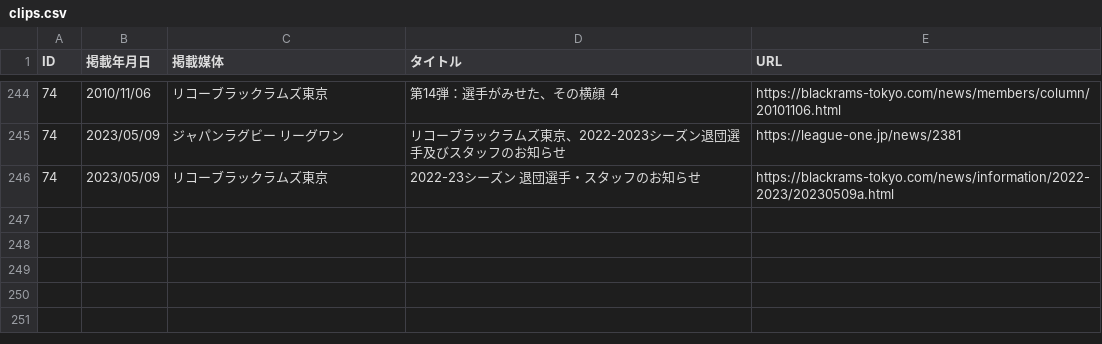
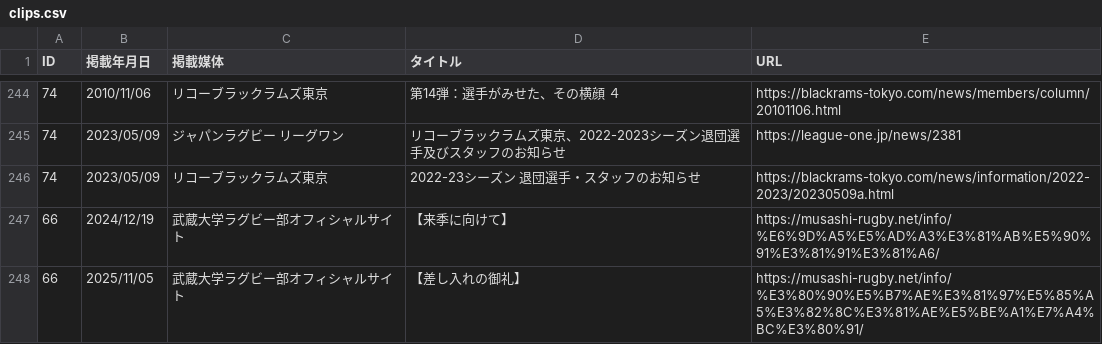
Before and after one commit to shoichitoyama1976/toda-rugby-player-clips, a CSV file: src/data/clips.csv, drawn as a sheet; only a part is shown, gaps mark what is left out.

```diff
--- a/src/data/clips.csv
+++ b/src/data/clips.csv
@@ -246 +246,3 @@
 "74","2023/05/09","リコーブラックラムズ東京","2022-23シーズン 退団選手・スタッフのお知らせ","https://blackrams-tokyo.com/news/information/2022-2023/20230509a.html",""
+"66","2024/12/19","武蔵大学ラグビー部オフィシャルサイト","【来季に向けて】","https://musashi-rugby.net/info/%E6%9D%A5%E5%AD%A3%E3%81%AB%E5%90%91%E3%81%91%E3%81%A6/",""
+"66","2025/11/05","武蔵大学ラグビー部オフィシャルサイト","【差し入れの御礼】","https://musashi-rugby.net/info/%E3%80%90%E5%B7%AE%E3%81%97%E5%85%A5%E3%82%8C%E3%81%AE%E5%BE%A1%E7%A4%BC%E3%80%91/",""
```
Also changed, not shown: src/data/lineups.csv.
